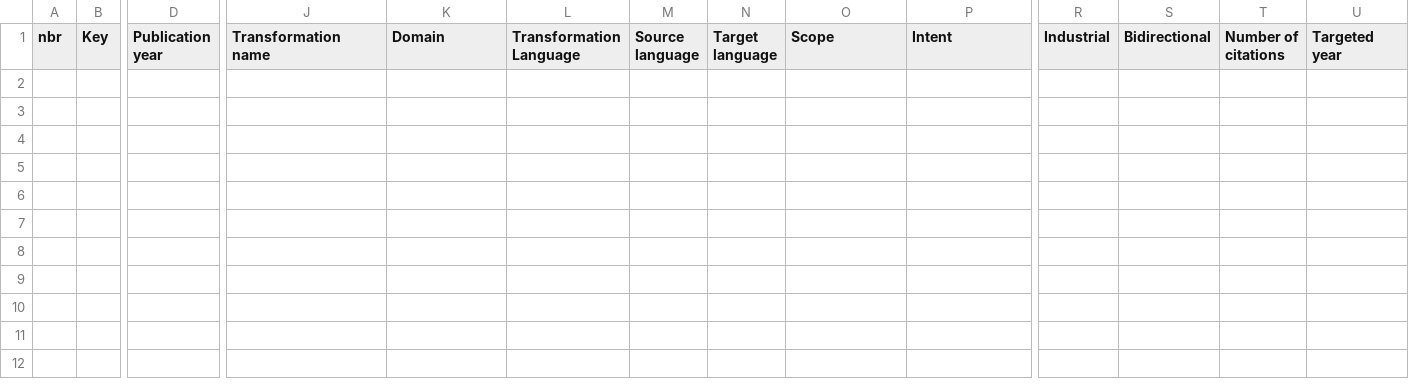
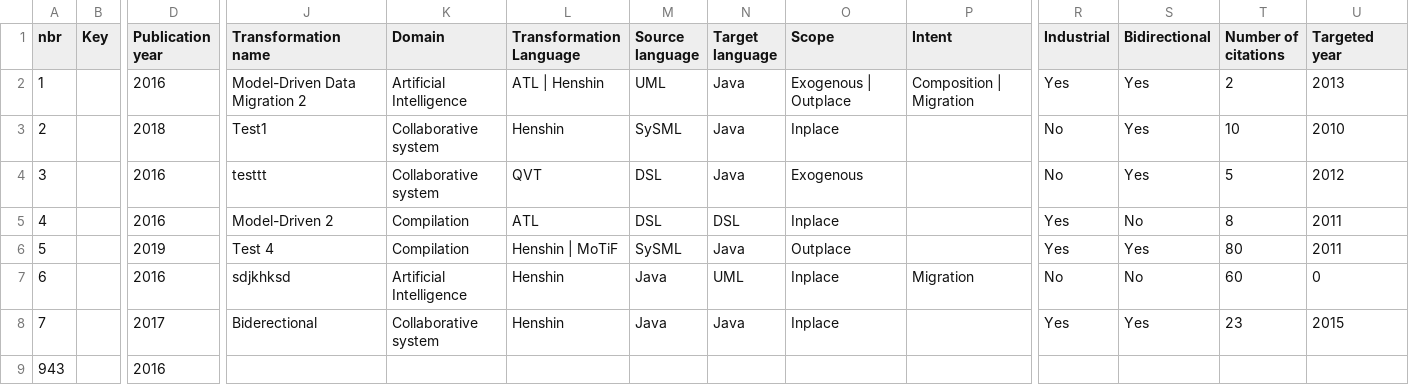
Before and after one commit to LouisLalonde/relis-statistical-analysis-environment, a CSV file: migration/data/relis_classification_CV.csv, drawn as a sheet; only a part is shown, gaps mark what is left out; rows hold the shown columns only; the diff names each change by its address in the sheet, - before the commit and + after, or states it on an @@ line.

Commit message:
Added back the data for the relis_classification_CV test project

```diff
--- a/migration/data/relis_classification_CV.csv
+++ b/migration/data/relis_classification_CV.csv
+row 2: 1 |  | 2016 | Model-Driven Data Migration 2 | Artificial Intelligence | ATL | Henshin | UML | Java | Exogenous | Outplace | Composition | Migration | Yes | Yes | 2 | 2013
+row 3: 2 |  | 2018 | Test1 | Collaborative system | Henshin | SySML | Java | Inplace |  | No | Yes | 10 | 2010
+row 4: 3 |  | 2016 | testtt | Collaborative system | QVT | DSL | Java | Exogenous |  | No | Yes | 5 | 2012
+row 5: 4 |  | 2016 | Model-Driven 2 | Compilation | ATL | DSL | DSL | Inplace |  | Yes | No | 8 | 2011
+row 6: 5 |  | 2019 | Test 4 | Compilation | Henshin | MoTiF | SySML | Java | Outplace |  | Yes | Yes | 80 | 2011
+row 7: 6 |  | 2016 | sdjkhksd | Artificial Intelligence | Henshin | Java | UML | Inplace | Migration | No | No | 60 | 0
+row 8: 7 |  | 2017 | Biderectional | Collaborative system | Henshin | Java | Java | Inplace |  | Yes | Yes | 23 | 2015
+row 9: 943 |  | 2016
```
